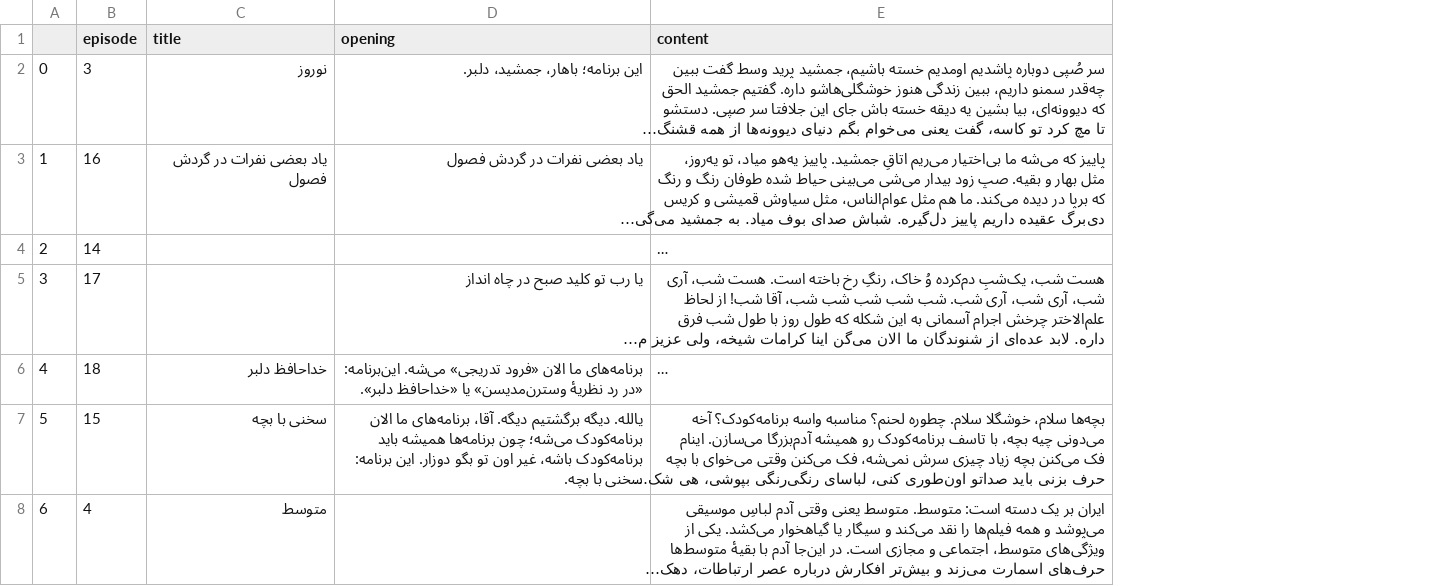
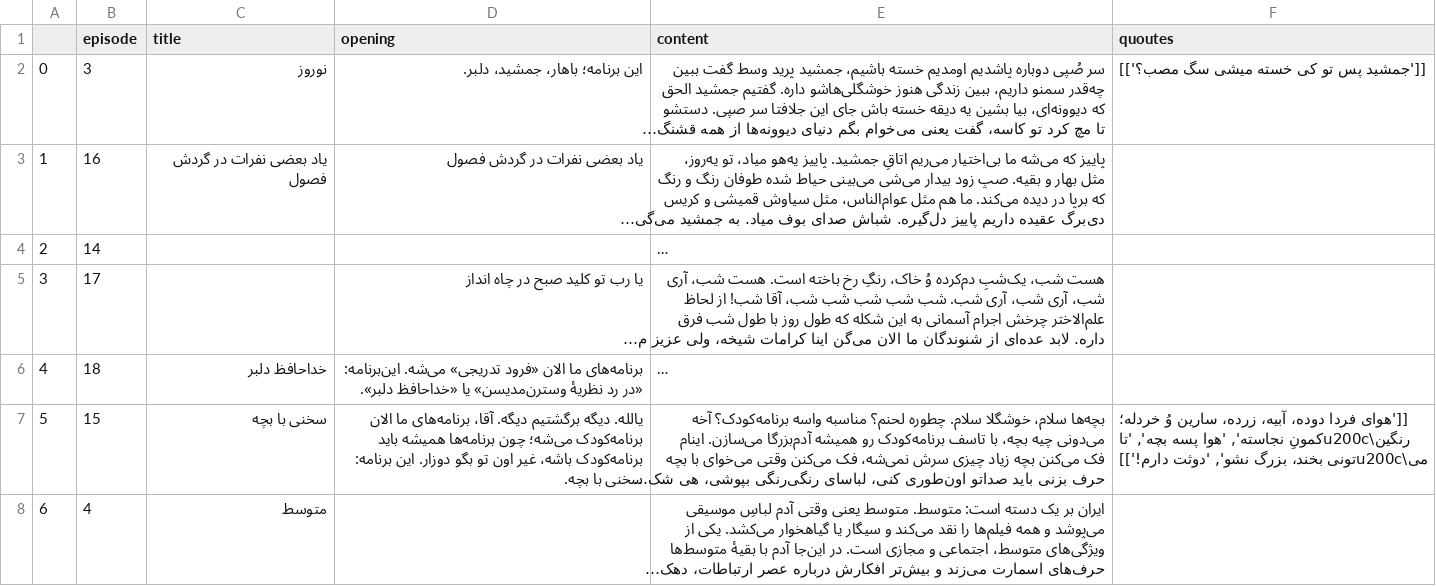
Before and after one commit to aXlireza/omen, a CSV file: public/chehrazi.csv, drawn as a sheet; long unchanged cells end in …; the diff names each change by its address in the sheet, - before the commit and + after, or states it on an @@ line.

Commit message:
Adding Radio Chehrazi Quoutes and have the background everywhere

```diff
--- a/public/chehrazi.csv
+++ b/public/chehrazi.csv
+column F (quoutes), rows 2-7: [['جمشید پس تو کی خسته میشی سگ مصب؟']] |  |  |  |  | [['هوای فردا دوده، آبیه، زرده، سارین وُ خردله؛ رنگین\u200cکمونِ نجاسته', 'هوا پسه بچه', 'تا می\u200cتونی بخند، بزرگ نشو', 'دوثت دارم!']]
```
Also changed, not shown: 8 other files.
